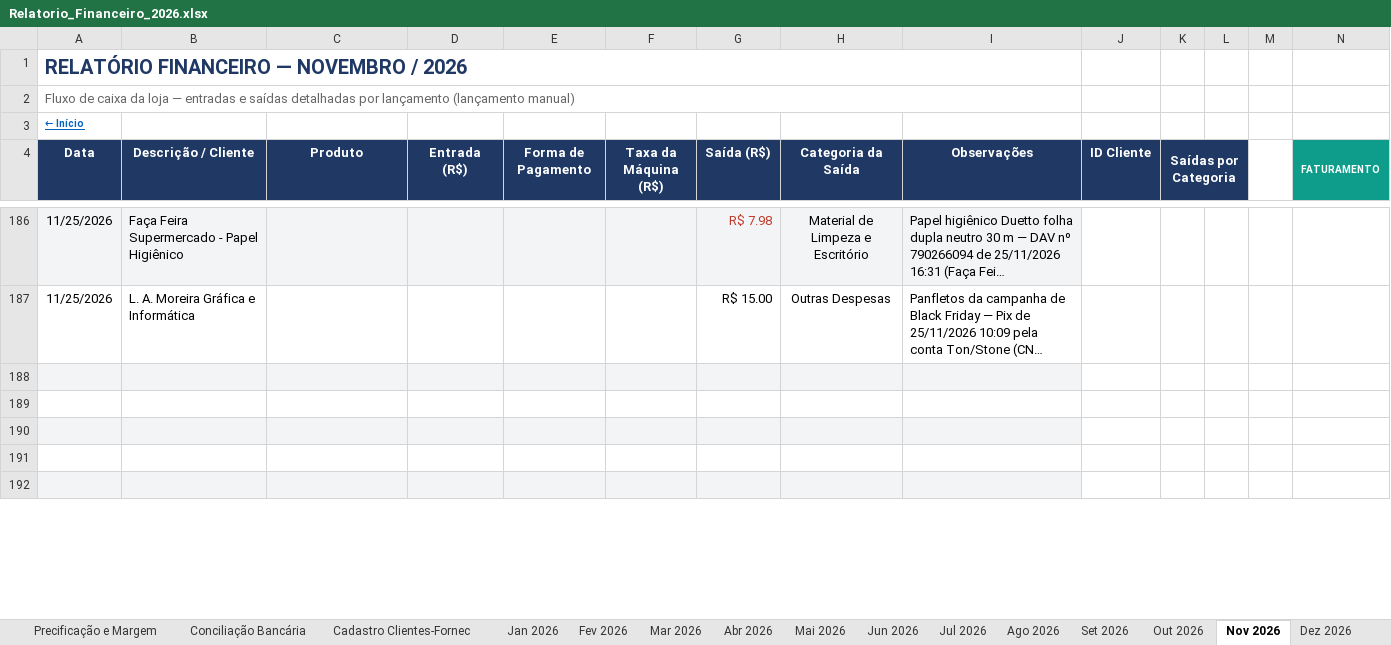
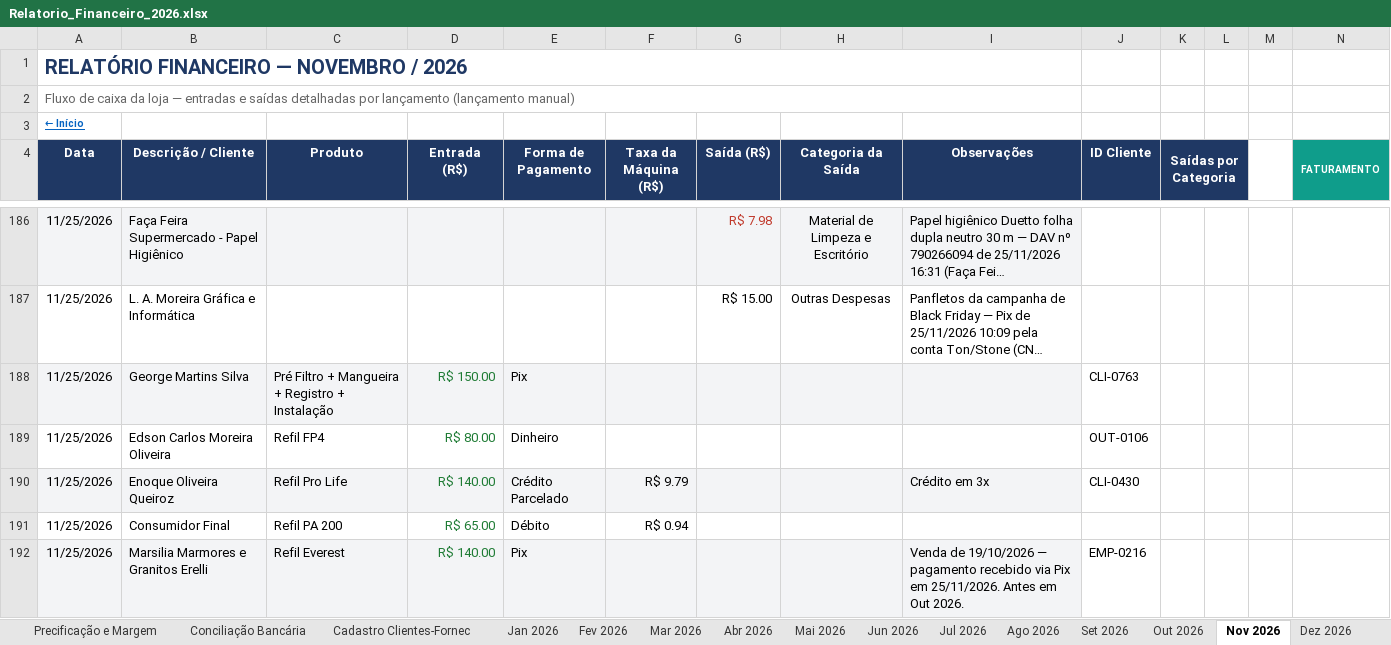
Before and after one commit to backupplanetaagua2025-hub/financeiro, an Excel workbook: Relatorio_Financeiro_2026.xlsx, sheet Nov 2026, drawn as a sheet; only a part is shown, gaps mark what is left out; long unchanged cells end in …; values as stored, in another font and other column widths than the file's, no borders; conditional formats not drawn; rows hold the shown columns only; the diff covers the shown part only; the diff names each change by its address in the sheet, - before the commit and + after, or states it on an @@ line.

```diff
--- a/Relatorio_Financeiro_2026.xlsx (sheet Nov 2026)
+++ b/Relatorio_Financeiro_2026.xlsx (sheet Nov 2026)
-row 188: (empty)
+row 188: 11/25/2026 | George Martins Silva | Pré Filtro + Mangueira + Registro + Instalação | R$ 150.00 | Pix |  |  |  |  | CLI-0763
-row 189: (empty)
+row 189: 11/25/2026 | Edson Carlos Moreira Oliveira | Refil FP4 | R$ 80.00 | Dinheiro |  |  |  |  | OUT-0106
-row 190: (empty)
+row 190: 11/25/2026 | Enoque Oliveira Queiroz | Refil Pro Life | R$ 140.00 | Crédito Parcelado | R$ 9.79 |  |  | Crédito em 3x | CLI-0430
-row 191: (empty)
+row 191: 11/25/2026 | Consumidor Final | Refil PA 200 | R$ 65.00 | Débito | R$ 0.94
-row 192: (empty)
+row 192: 11/25/2026 | Marsilia Marmores e Granitos Erelli | Refil Everest | R$ 140.00 | Pix |  |  |  | Venda de 19/10/2026 — pagamento recebido via Pix em 25/11/2026. Antes em Out 2026. | EMP-0216
```
Also changed, not shown: 33 edited cells elsewhere in this sheet, sheet Contas a Pagar e Receber, sheet Out 2026.
